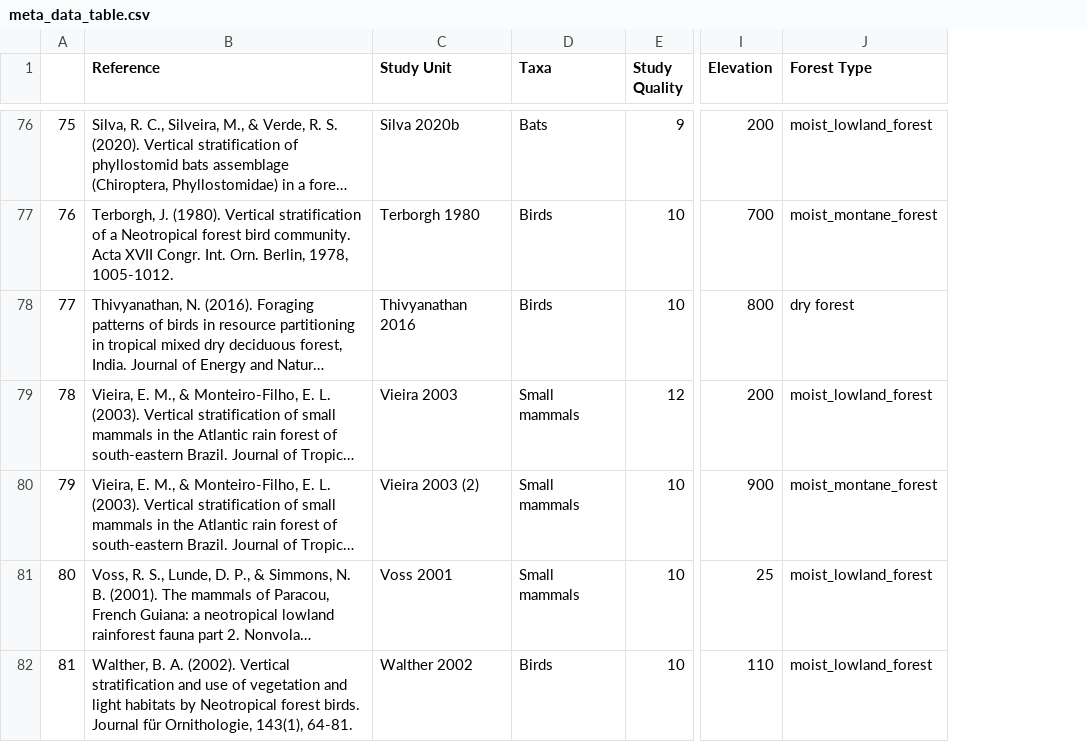
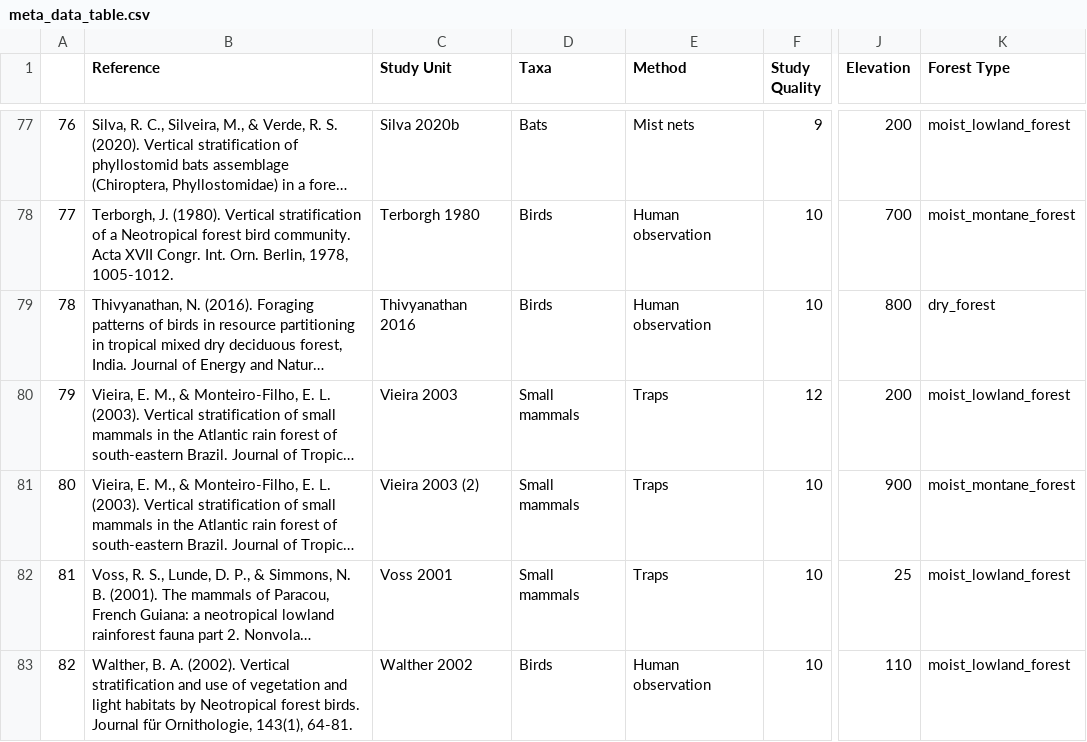
Before and after one commit to schefferslab/Vert-Strata-Meta, a CSV file: analysis/tables/meta_data_table.csv, drawn as a sheet; only a part is shown, gaps mark what is left out; long unchanged cells end in …; addresses are those after the commit; the diff covers the shown part only; the diff names each change by its address in the sheet, - before the commit and + after, or states it on an @@ line.

Commit message:
updated table with new study

```diff
--- a/analysis/tables/meta_data_table.csv
+++ b/analysis/tables/meta_data_table.csv
+column E (Method), rows 77-83: Mist nets | Human observation | Human observation | Traps | Traps | Traps | Human observation
@@ column A renumbered between rows 2 and 86 @@
-K79 (Forest Type): dry forest
+K79 (Forest Type): dry_forest
```
Also changed, not shown: 4 added rows, 1 removed row and 22 edited cells elsewhere in this file, 1 other file.
